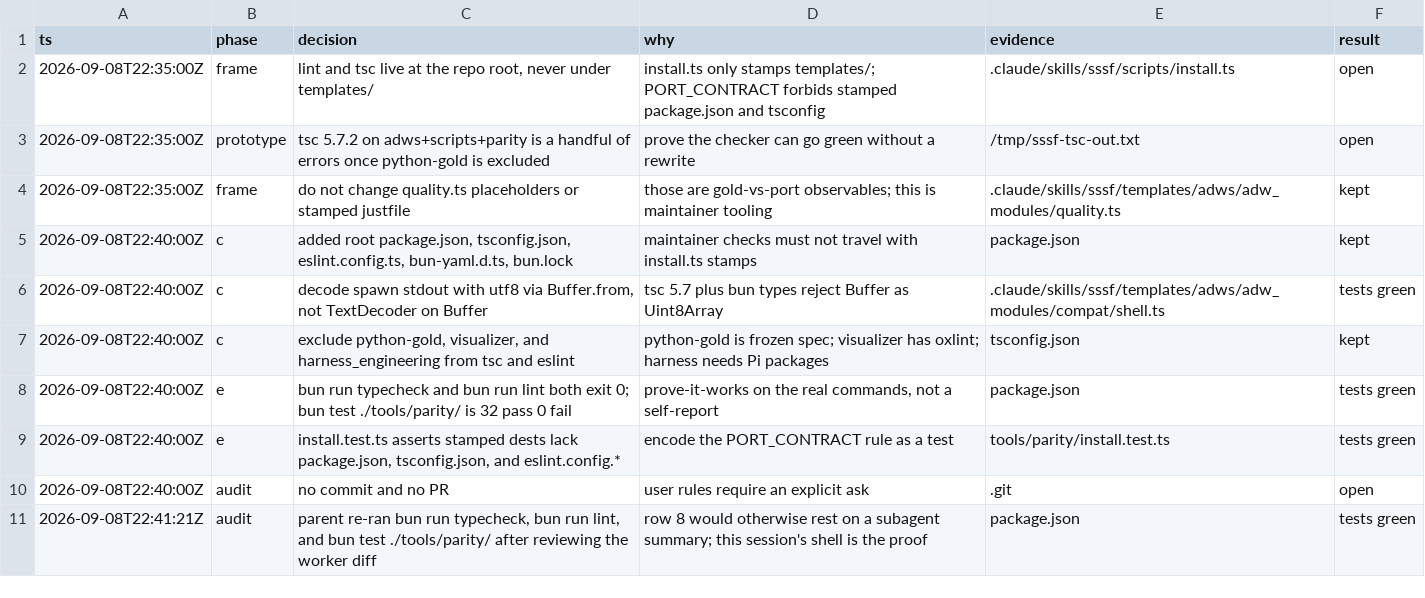
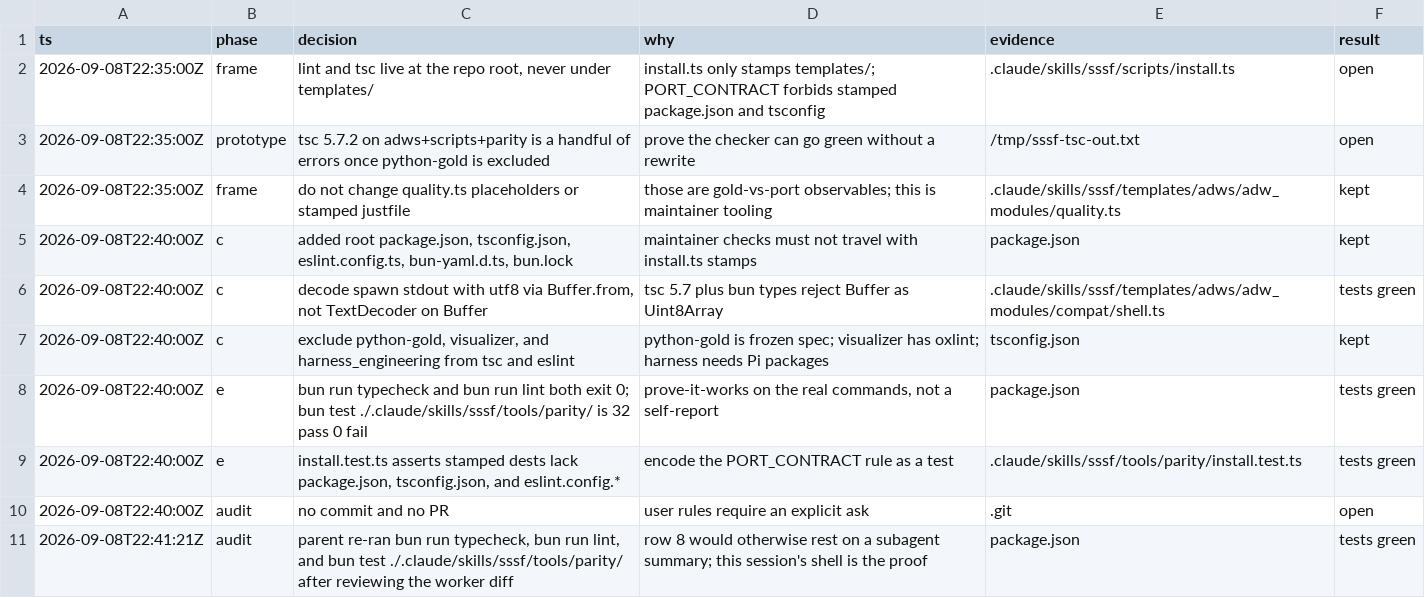
Before and after one commit to riquenandez/ts-factory, a TSV file: .audit/eslint-typecheck.tsv, drawn as a sheet.

```diff
--- a/.audit/eslint-typecheck.tsv
+++ b/.audit/eslint-typecheck.tsv
@@ -7,5 +7,5 @@ ts	phase	decision	why	evidence	result
 2026-09-08T22:40:00Z	c	exclude python-gold, visualizer, and harness_engineering from tsc and eslint	python-gold is frozen spec; visualizer has oxlint; harness needs Pi packages	tsconfig.json	kept
-2026-09-08T22:40:00Z	e	bun run typecheck and bun run lint both exit 0; bun test ./tools/parity/ is 32 pass 0 fail	prove-it-works on the real commands, not a self-report	package.json	tests green
-2026-09-08T22:40:00Z	e	install.test.ts asserts stamped dests lack package.json, tsconfig.json, and eslint.config.*	encode the PORT_CONTRACT rule as a test	tools/parity/install.test.ts	tests green
+2026-09-08T22:40:00Z	e	bun run typecheck and bun run lint both exit 0; bun test ./.claude/skills/sssf/tools/parity/ is 32 pass 0 fail	prove-it-works on the real commands, not a self-report	package.json	tests green
+2026-09-08T22:40:00Z	e	install.test.ts asserts stamped dests lack package.json, tsconfig.json, and eslint.config.*	encode the PORT_CONTRACT rule as a test	.claude/skills/sssf/tools/parity/install.test.ts	tests green
 2026-09-08T22:40:00Z	audit	no commit and no PR	user rules require an explicit ask	.git	open
-2026-09-08T22:41:21Z	audit	parent re-ran bun run typecheck, bun run lint, and bun test ./tools/parity/ after reviewing the worker diff	row 8 would otherwise rest on a subagent summary; this session's shell is the proof	package.json	tests green
+2026-09-08T22:41:21Z	audit	parent re-ran bun run typecheck, bun run lint, and bun test ./.claude/skills/sssf/tools/parity/ after reviewing the worker diff	row 8 would otherwise rest on a subagent summary; this session's shell is the proof	package.json	tests green
```
Also changed, not shown: .audit/bun-ts-port.tsv.
